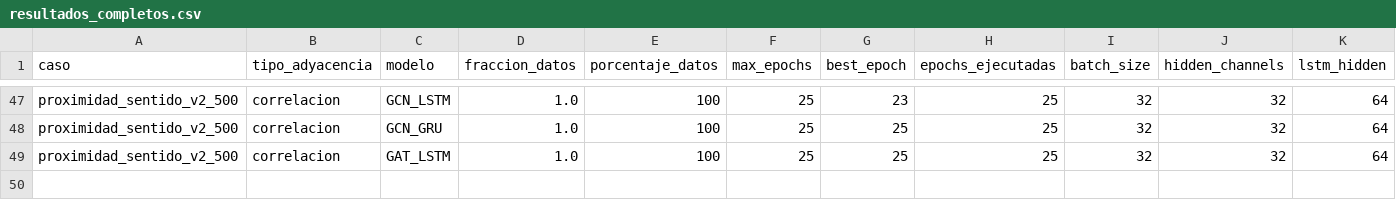
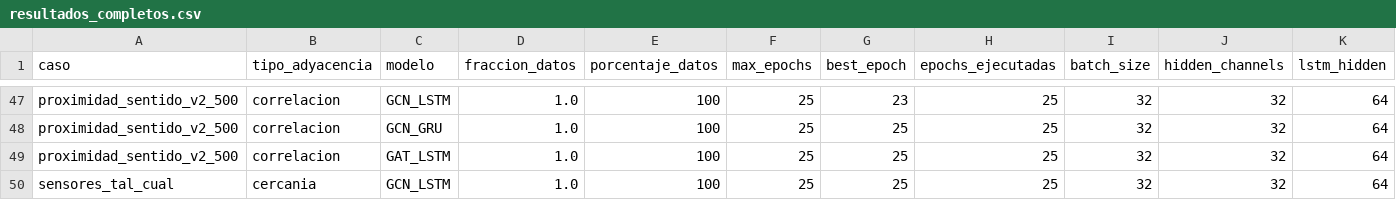
Before and after one commit to maisaarial/prediccion-congestion-trafico-gnn, a CSV file: results/experimentos_epocas_datos/run_20260518_131858/resultados_completos.csv, drawn as a sheet; only a part is shown, gaps mark what is left out; rows hold the shown columns only; the diff names each change by its address in the sheet, - before the commit and + after, or states it on an @@ line.

Commit message:
avance experimento: run_20260518_131858

```diff
--- a/results/experimentos_epocas_datos/run_20260518_131858/resultados_completos.csv
+++ b/results/experimentos_epocas_datos/run_20260518_131858/resultados_completos.csv
+row 50: sensores_tal_cual | cercania | GCN_LSTM | 1.0 | 100 | 25 | 25 | 25 | 32 | 32 | 64
```
Also changed, not shown: 6 other files.
